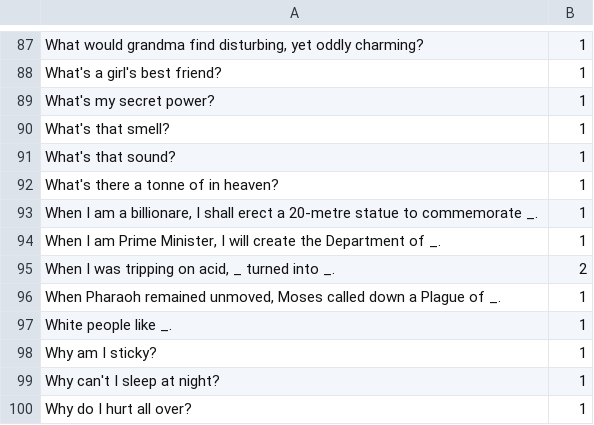
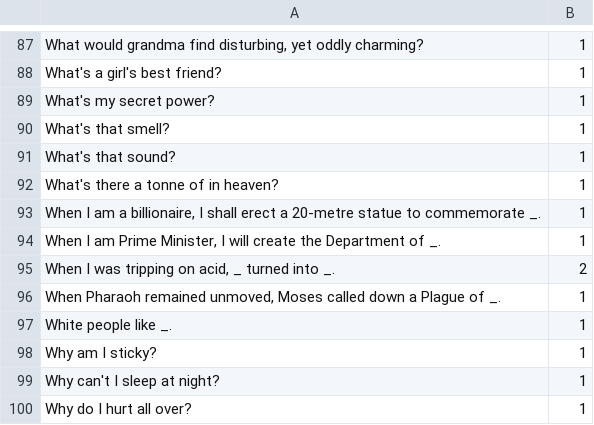
Before and after one commit to martinzuern/json-against-humanity, a CSV file: decks/Base-AU/prompts.csv, drawn as a sheet; only a part is shown, gaps mark what is left out.

```diff
--- a/decks/Base-AU/prompts.csv
+++ b/decks/Base-AU/prompts.csv
@@ -92,3 +92,3 @@ What's that sound?,1
 What's there a tonne of in heaven?,1
-"When I am a billionare, I shall erect a 20-metre statue to commemorate _.",1
+"When I am a billionaire, I shall erect a 20-metre statue to commemorate _.",1
 "When I am Prime Minister, I will create the Department of _.",1
```
Also changed, not shown: decks/Base-CA/prompts.csv, decks/Base-INTL/prompts.csv, 15 other files.
